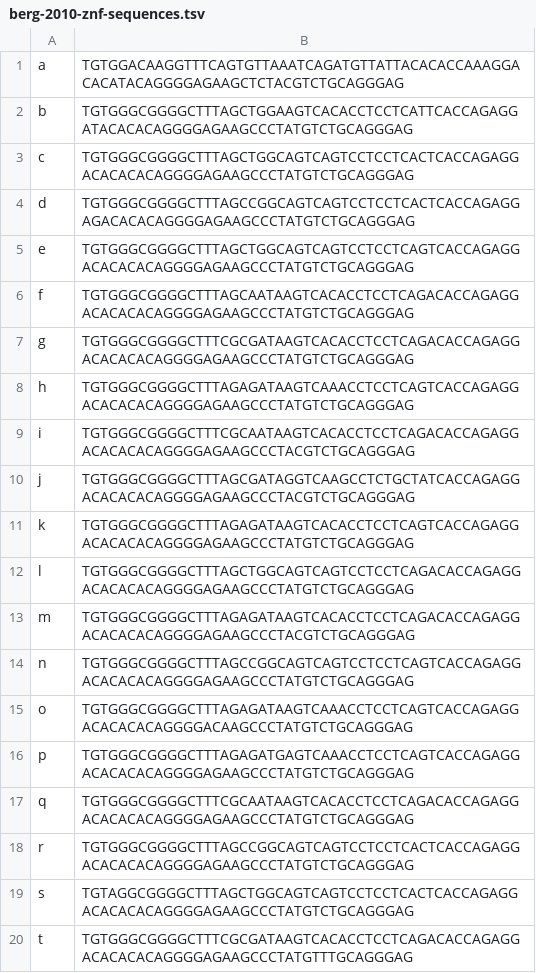
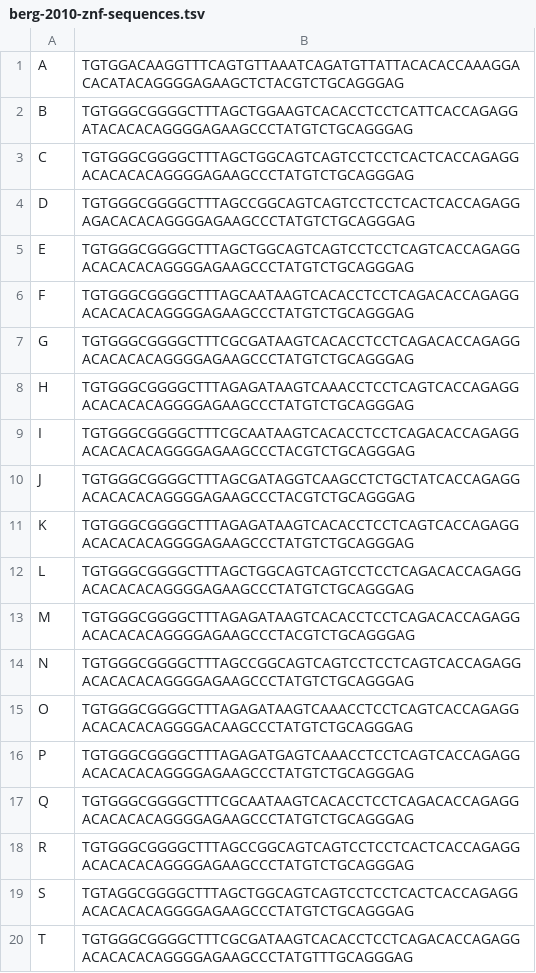
Before and after one commit to hgibling/PRDM9-Variants, a TSV file: intermediate-files/berg-2010-znf-sequences.tsv, drawn as a sheet; the diff names each change by its address in the sheet, - before the commit and + after, or states it on an @@ line.

```diff
--- a/intermediate-files/berg-2010-znf-sequences.tsv
+++ b/intermediate-files/berg-2010-znf-sequences.tsv
-A1: a
+A1: A
-A2: b
+A2: B
-A3: c
+A3: C
-A4: d
+A4: D
-A5: e
+A5: E
-A6: f
+A6: F
-A7: g
+A7: G
-A8: h
+A8: H
-A9: i
+A9: I
-A10: j
+A10: J
-A11: k
+A11: K
-A12: l
+A12: L
-A13: m
+A13: M
-A14: n
+A14: N
-A15: o
+A15: O
-A16: p
+A16: P
-A17: q
+A17: Q
-A18: r
+A18: R
-A19: s
+A19: S
-A20: t
+A20: T
```
Also changed, not shown: intermediate-files/berg-2010-allele-znf-content.tsv, intermediate-files/berg-2011-allele-znf-content.tsv, 4 other files.
